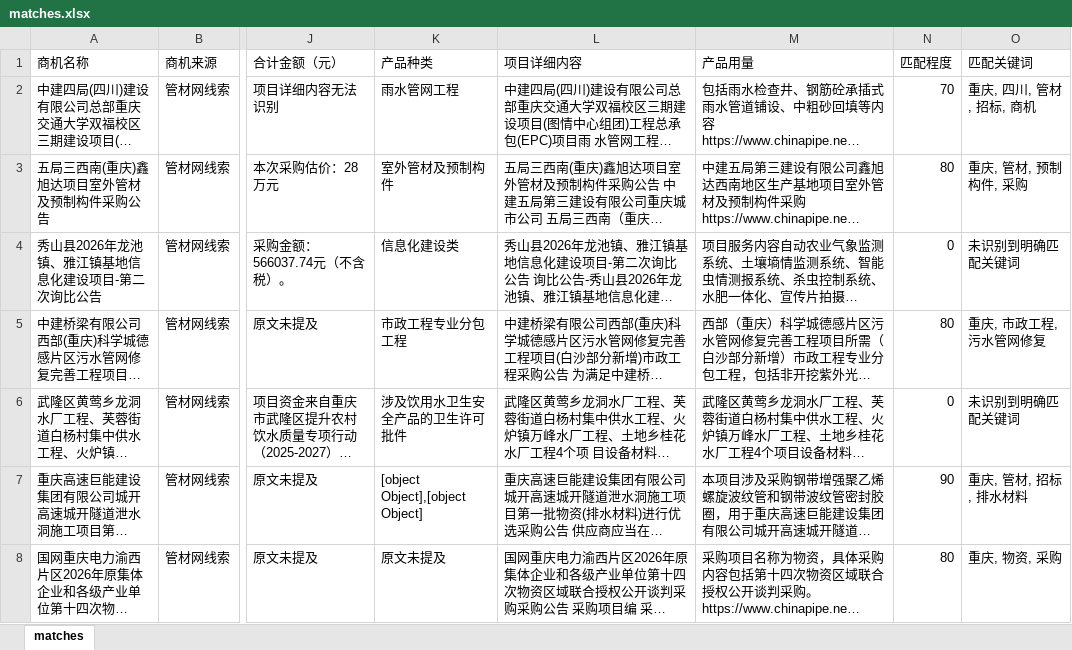
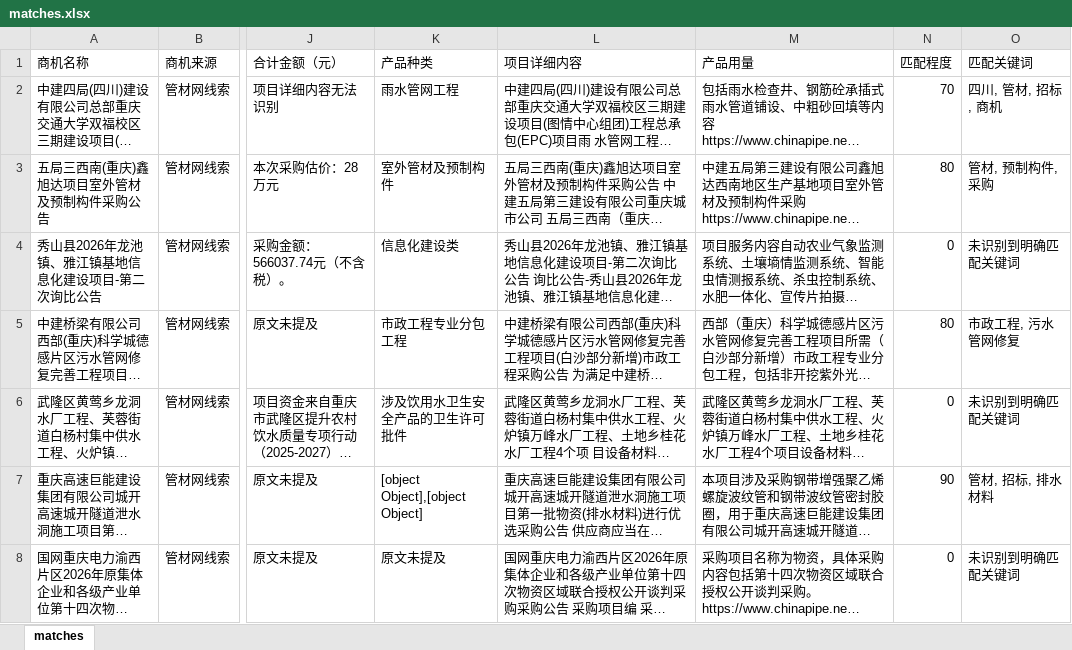
Before and after one commit to Xjiaqier/chinapipe-dashboard-pages, an Excel workbook: site/matches.xlsx, sheet matches, drawn as a sheet; only a part is shown, gaps mark what is left out; long unchanged cells end in …; values as stored, in another font and other column widths than the file's, no borders; the diff covers the shown part only; the diff names each change by its address in the sheet, - before the commit and + after, or states it on an @@ line.

```diff
--- a/site/matches.xlsx (sheet matches)
+++ b/site/matches.xlsx (sheet matches)
-O2 (匹配关键词): 重庆, 四川, 管材, 招标, 商机
+O2 (匹配关键词): 四川, 管材, 招标, 商机
-O3 (匹配关键词): 重庆, 管材, 预制构件, 采购
+O3 (匹配关键词): 管材, 预制构件, 采购
-O5 (匹配关键词): 重庆, 市政工程, 污水管网修复
+O5 (匹配关键词): 市政工程, 污水管网修复
-O7 (匹配关键词): 重庆, 管材, 招标, 排水材料
+O7 (匹配关键词): 管材, 招标, 排水材料
-N8 (匹配程度): 80
+N8 (匹配程度): 0
-O8 (匹配关键词): 重庆, 物资, 采购
+O8 (匹配关键词): 未识别到明确匹配关键词
```
Also changed, not shown: 99 edited cells elsewhere in this sheet.
